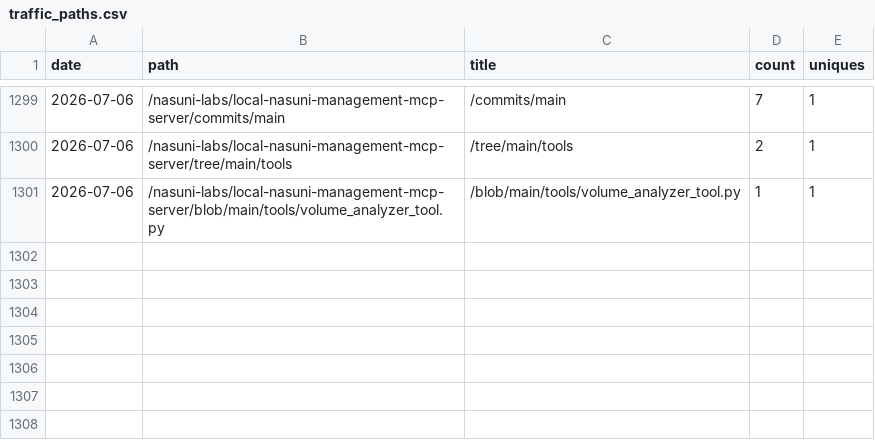
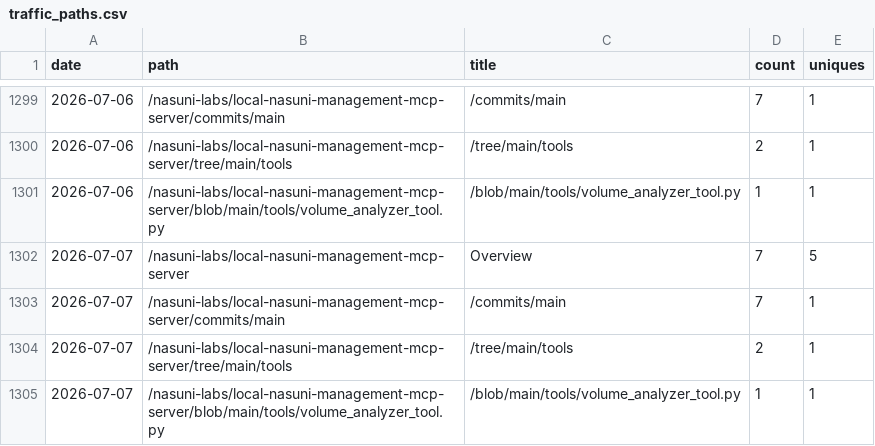
Before and after one commit to nasuni-labs/local-nasuni-management-mcp-server, a CSV file: data/traffic_paths.csv, drawn as a sheet; only a part is shown, gaps mark what is left out; the diff names each change by its address in the sheet, - before the commit and + after, or states it on an @@ line.

```diff
--- a/data/traffic_paths.csv
+++ b/data/traffic_paths.csv
+row 1302: 2026-07-07 | /nasuni-labs/local-nasuni-management-mcp-server | Overview | 7 | 5
+row 1303: 2026-07-07 | /nasuni-labs/local-nasuni-management-mcp-server/commits/main | /commits/main | 7 | 1
+row 1304: 2026-07-07 | /nasuni-labs/local-nasuni-management-mcp-server/tree/main/tools | /tree/main/tools | 2 | 1
+row 1305: 2026-07-07 | /nasuni-labs/local-nasuni-management-mcp-server/blob/main/tools/volume_analyzer_tool.py | /blob/main/tools/volume_analyzer_tool.py | 1 | 1
```
Also changed, not shown: data/traffic_clones.csv, data/traffic_referrers.csv, 1 other file.
